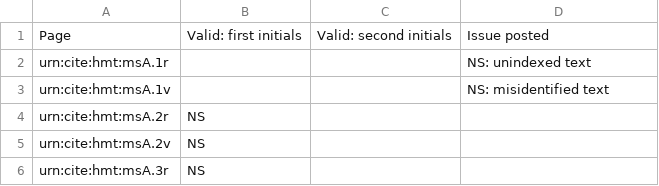
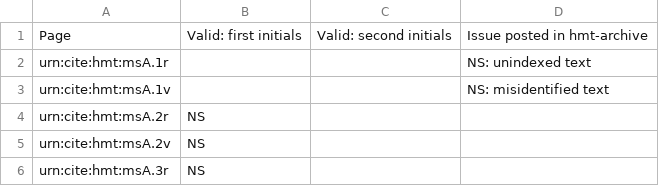
Before and after one commit to hmteditors/acmecleaners, a CSV file: visual_checklist.csv, drawn as a sheet; only a part is shown.

Commit message:
Update visual_checklist.csv

```diff
--- a/visual_checklist.csv
+++ b/visual_checklist.csv
@@ -1,2 +1,2 @@
-Page,Valid: first initials,Valid: second initials,Issue posted
+Page,Valid: first initials,Valid: second initials,Issue posted in hmt-archive
 urn:cite:hmt:msA.1r,,,NS: unindexed text
```
